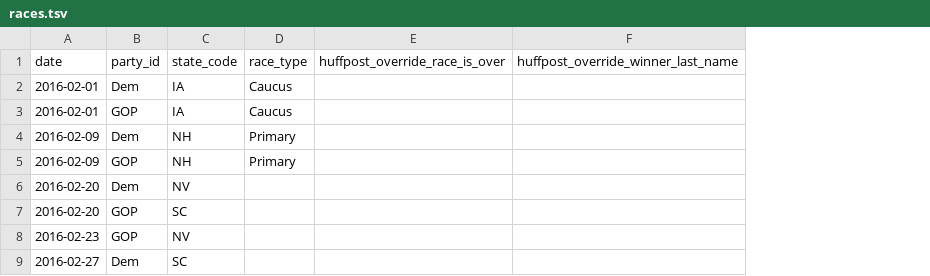
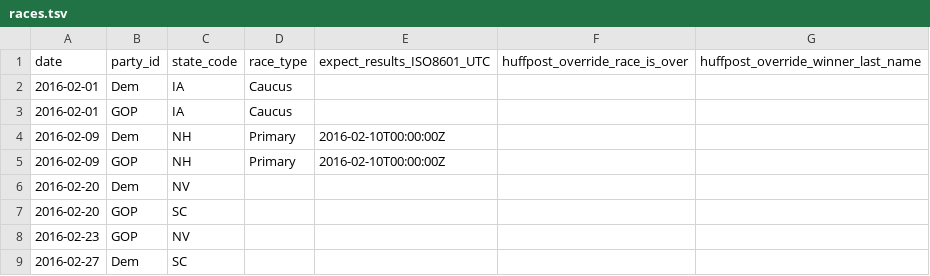
Before and after one commit to BeastNeedsMoreTorque/primaries-2016, a TSV file: app/static/races.tsv, drawn as a sheet; only a part is shown; the diff names each change by its address in the sheet, - before the commit and + after, or states it on an @@ line.

```diff
--- a/app/static/races.tsv
+++ b/app/static/races.tsv
+column E (expect_results_ISO8601_UTC), rows 4-5: 2016-02-10T00:00:00Z | 2016-02-10T00:00:00Z
```
Also changed, not shown: 5 other files.
